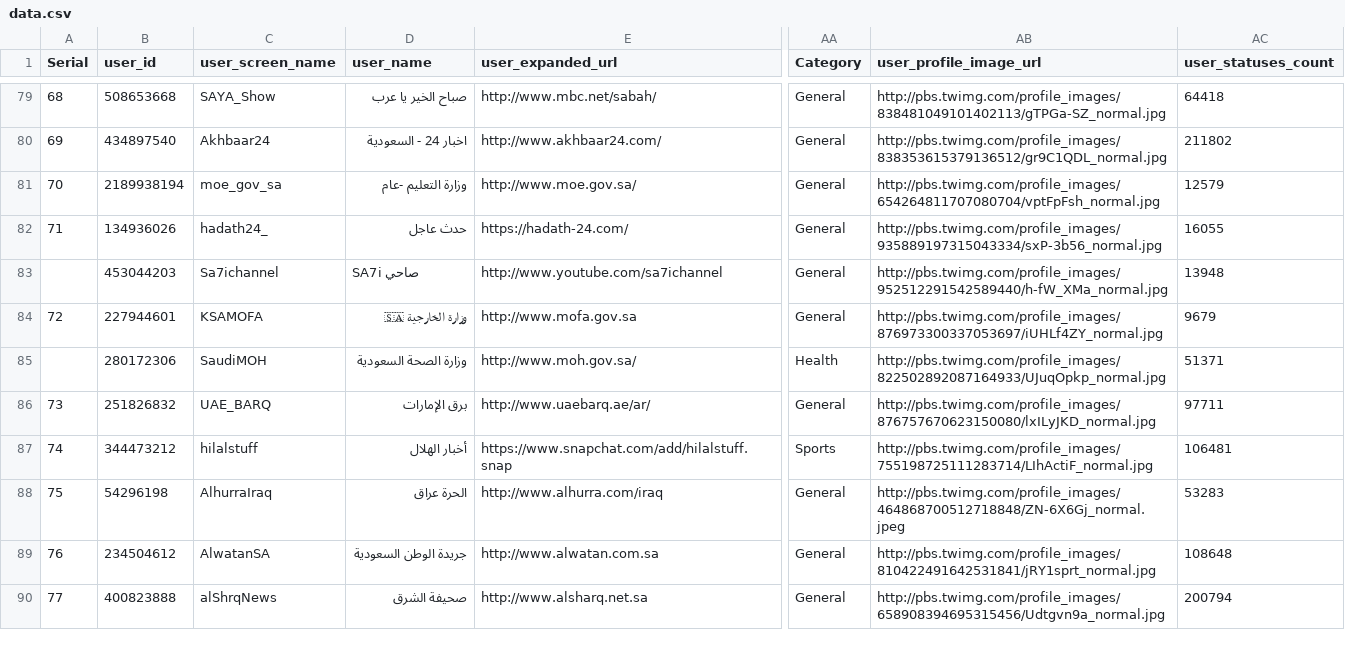
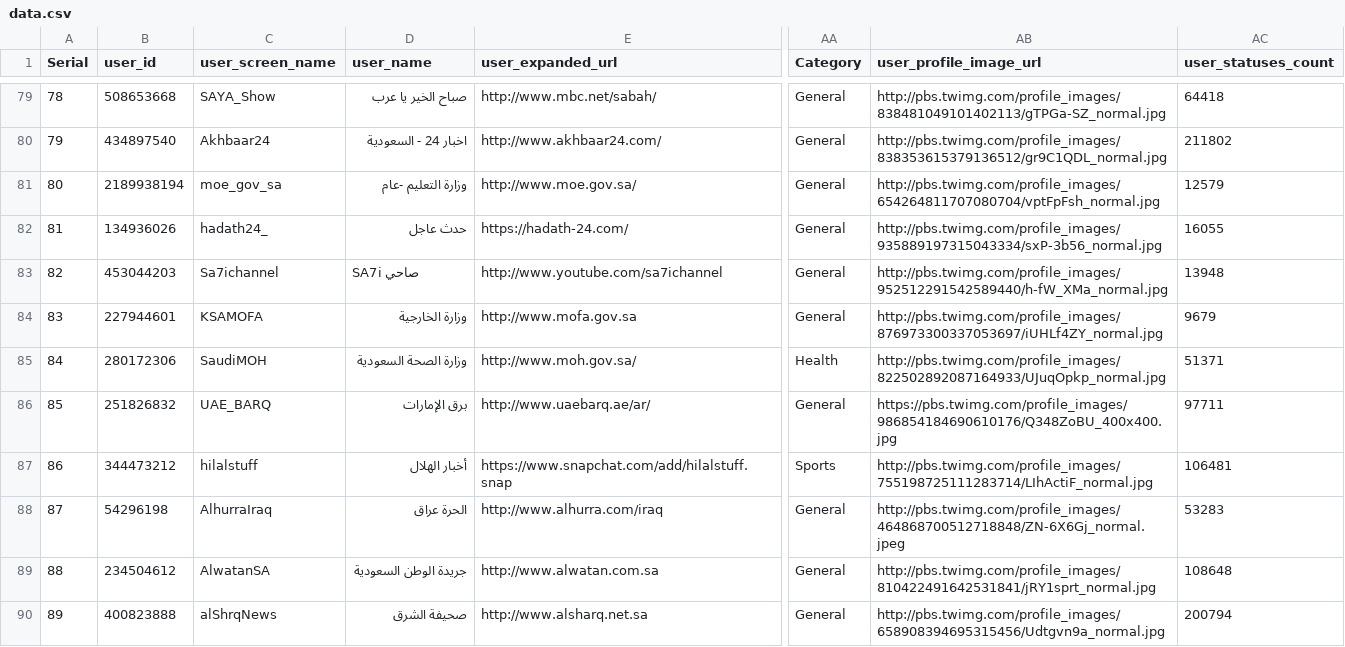
Before and after one commit to kritika58/news_php_website, a CSV file: data.csv, drawn as a sheet; only a part is shown, gaps mark what is left out; the diff covers the shown part only; the diff names each change by its address in the sheet, - before the commit and + after, or states it on an @@ line.

```diff
--- a/data.csv
+++ b/data.csv
@@ column A (Serial) renumbered from row 9 down @@
-D84 (user_name): وزارة الخارجية 🇸🇦
+D84 (user_name): وزارة الخارجية
-AB86 (user_profile_image_url): http://pbs.twimg.com/profile_images/876757670623150080/lxILyJKD_normal.jpg
+AB86 (user_profile_image_url): https://pbs.twimg.com/profile_images/986854184690610176/Q348ZoBU_400x400.jpg
```
Also changed, not shown: 22 edited cells elsewhere in this file, 3 other files.
